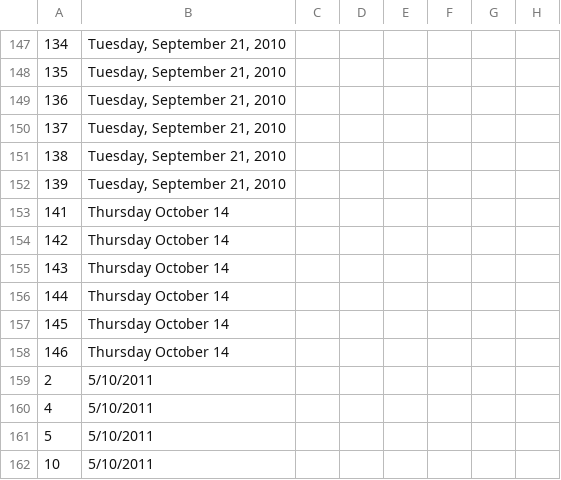
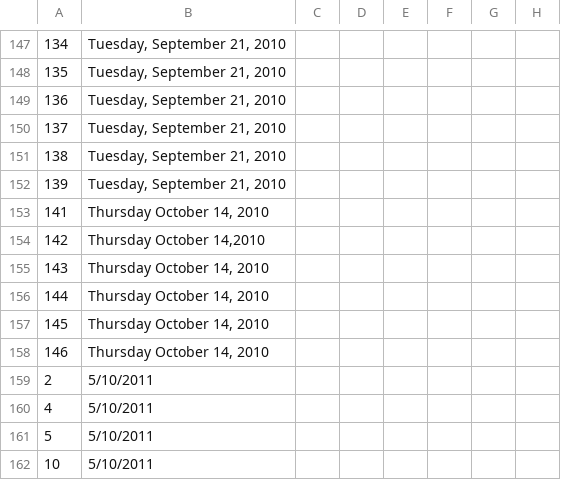
Before and after one commit to Shadhopson/Seining_Analysis, a CSV file: Created CSVs/all_seins_all_data_reformatted.csv, drawn as a sheet; only a part is shown, gaps mark what is left out; the diff names each change by its address in the sheet, - before the commit and + after, or states it on an @@ line.

```diff
--- a/Created CSVs/all_seins_all_data_reformatted.csv
+++ b/Created CSVs/all_seins_all_data_reformatted.csv
-B153: Thursday October 14
+B153: Thursday October 14, 2010
-B154: Thursday October 14
+B154: Thursday October 14,2010
-B155:B158: Thursday October 14
+B155:B158: Thursday October 14, 2010
```
Also changed, not shown: 15 other files.
